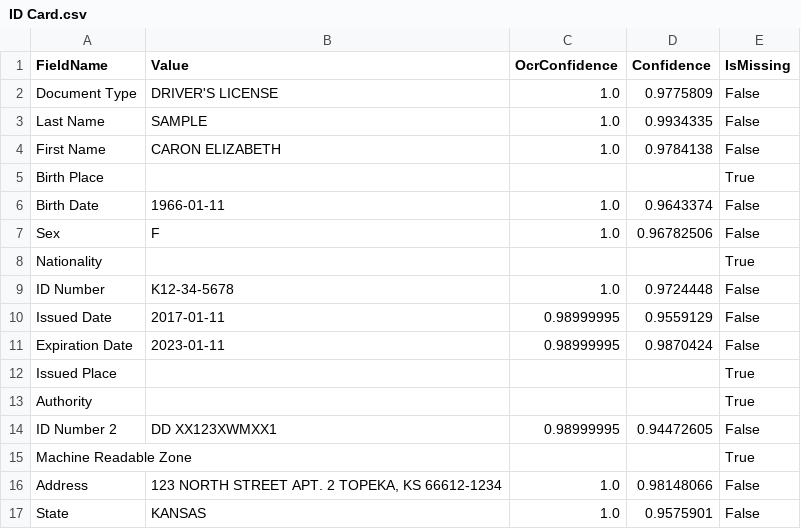
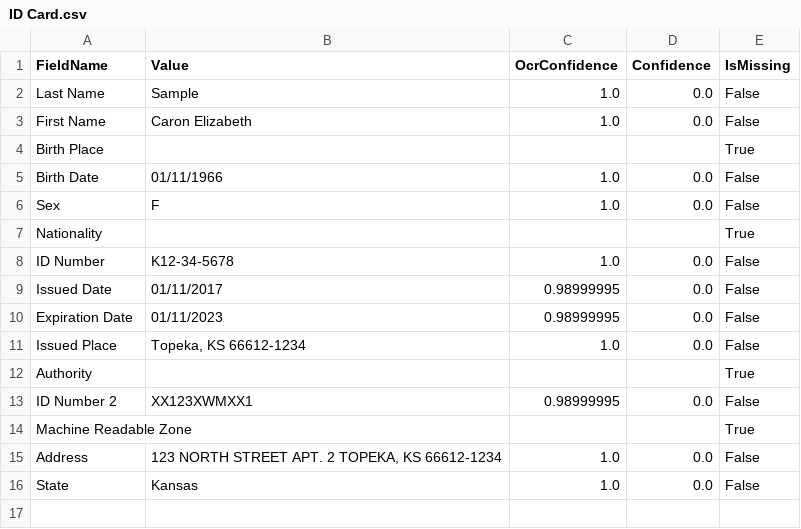
Before and after one commit to nvpnathan/DU-Cloud-APIs, a CSV file: Output Results/ID Card.csv, drawn as a sheet.

```diff
--- a/Output Results/ID Card.csv
+++ b/Output Results/ID Card.csv
@@ -1,17 +1,16 @@
 FieldName,Value,OcrConfidence,Confidence,IsMissing
-Document Type,DRIVER'S LICENSE,1.0,0.9775809,False
-Last Name,SAMPLE,1.0,0.9934335,False
-First Name,CARON ELIZABETH,1.0,0.9784138,False
+Last Name,Sample,1.0,0.0,False
+First Name,Caron Elizabeth,1.0,0.0,False
 Birth Place,,,,True
-Birth Date,1966-01-11,1.0,0.9643374,False
-Sex,F,1.0,0.96782506,False
+Birth Date,01/11/1966,1.0,0.0,False
+Sex,F,1.0,0.0,False
 Nationality,,,,True
-ID Number,K12-34-5678,1.0,0.9724448,False
-Issued Date,2017-01-11,0.98999995,0.9559129,False
-Expiration Date,2023-01-11,0.98999995,0.9870424,False
-Issued Place,,,,True
+ID Number,K12-34-5678,1.0,0.0,False
+Issued Date,01/11/2017,0.98999995,0.0,False
+Expiration Date,01/11/2023,0.98999995,0.0,False
+Issued Place,"Topeka, KS 66612-1234",1.0,0.0,False
 Authority,,,,True
-ID Number 2,DD XX123XWMXX1,0.98999995,0.94472605,False
+ID Number 2,XX123XWMXX1,0.98999995,0.0,False
 Machine Readable Zone,,,,True
-Address,"123 NORTH STREET APT. 2 TOPEKA, KS 66612-1234",1.0,0.98148066,False
-State,KANSAS,1.0,0.9575901,False
+Address,"123 NORTH STREET APT. 2 TOPEKA, KS 66612-1234",1.0,0.0,False
+State,Kansas,1.0,0.0,False
```
Also changed, not shown: 4 other files.
